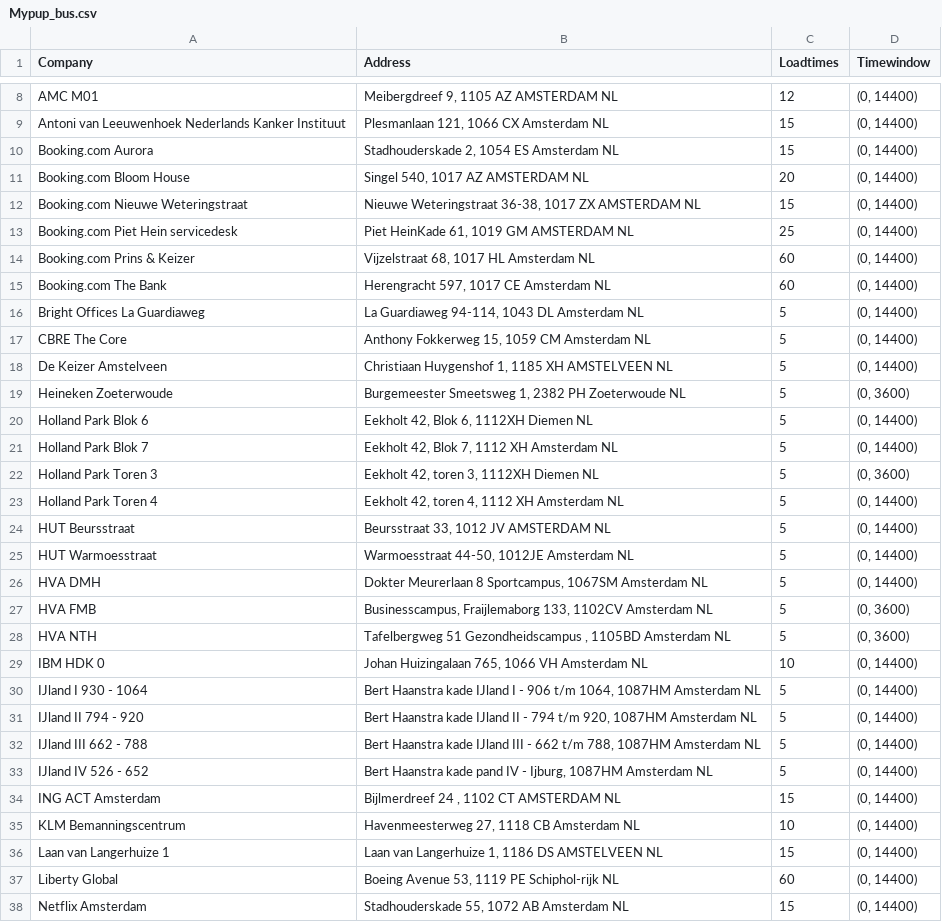
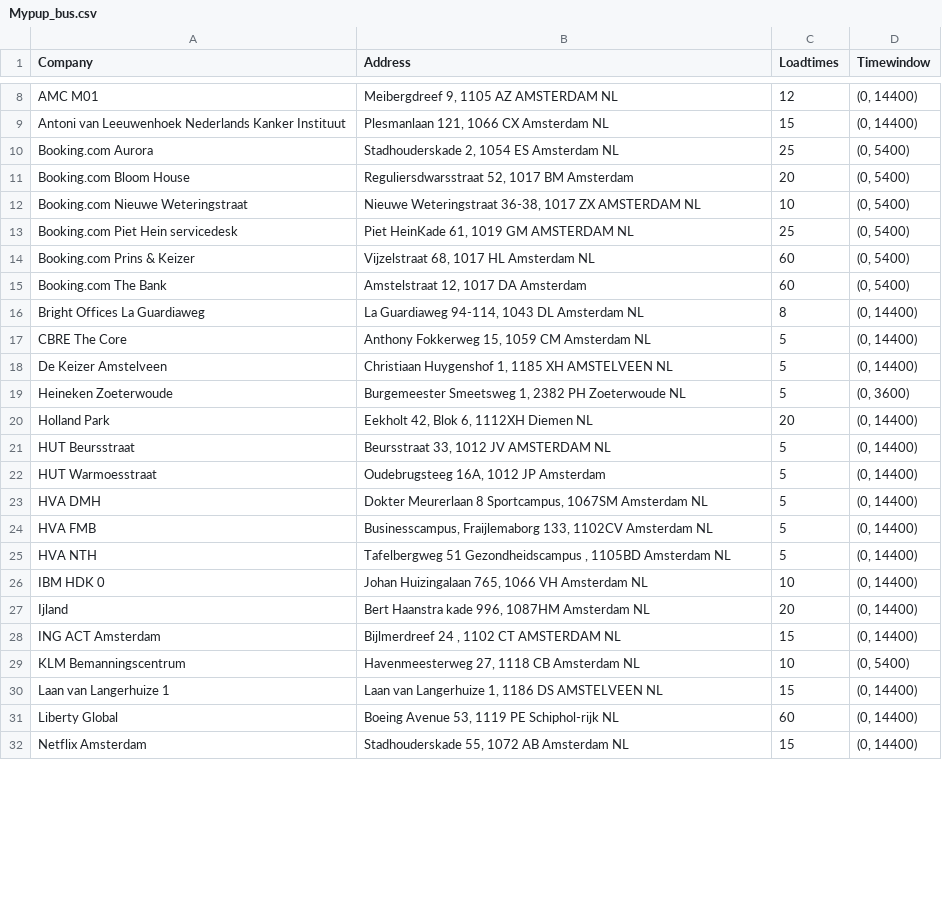
Before and after one commit to P-schmidt/MyPUP, a CSV file: data/Mypup_bus.csv, drawn as a sheet; only a part is shown, gaps mark what is left out; removed rows and columns are numbered as before the commit, all else as after; the diff covers the shown part only; the diff names each change by its address in the sheet, - before the commit and + after, or states it on an @@ line.

```diff
--- a/data/Mypup_bus.csv
+++ b/data/Mypup_bus.csv
-C10 (Loadtimes): 15
+C10 (Loadtimes): 25
-D10:D15 (Timewindow): (0, 14400)
+D10:D15 (Timewindow): (0, 5400)
-B11 (Address): Singel 540, 1017 AZ AMSTERDAM NL
+B11 (Address): Reguliersdwarsstraat 52, 1017 BM Amsterdam
-C12 (Loadtimes): 15
+C12 (Loadtimes): 10
-B15 (Address): Herengracht 597, 1017 CE Amsterdam NL
+B15 (Address): Amstelstraat 12, 1017 DA Amsterdam
-C16 (Loadtimes): 5
+C16 (Loadtimes): 8
-A20 (Company): Holland Park Blok 6
+A20 (Company): Holland Park
-C20 (Loadtimes): 5
+C20 (Loadtimes): 20
-row 21: Holland Park Blok 7 | Eekholt 42, Blok 7, 1112 XH Amsterdam NL | 5 | (0, 14400)
-row 22: Holland Park Toren 3 | Eekholt 42, toren 3, 1112XH Diemen NL | 5 | (0, 3600)
-row 23: Holland Park Toren 4 | Eekholt 42, toren 4, 1112 XH Amsterdam NL | 5 | (0, 14400)
-B22 (Address): Warmoesstraat 44-50, 1012JE Amsterdam NL
+B22 (Address): Oudebrugsteeg 16A, 1012 JP Amsterdam
-D24:D25 (Timewindow): (0, 3600)
+D24:D25 (Timewindow): (0, 14400)
-row 30: IJland I 930 - 1064 | Bert Haanstra kade IJland I - 906 t/m 1064, 1087HM Amsterdam NL | 5 | (0, 14400)
-row 31: IJland II 794 - 920 | Bert Haanstra kade IJland II - 794 t/m 920, 1087HM Amsterdam NL | 5 | (0, 14400)
-row 32: IJland III 662 - 788 | Bert Haanstra kade IJland III - 662 t/m 788, 1087HM Amsterdam NL | 5 | (0, 14400)
-row 33: IJland IV 526 - 652 | Bert Haanstra kade pand IV - Ijburg, 1087HM Amsterdam NL | 5 | (0, 14400)
+row 27: Ijland | Bert Haanstra kade 996, 1087HM Amsterdam NL | 20 | (0, 14400)
-D29 (Timewindow): (0, 14400)
+D29 (Timewindow): (0, 5400)
```
Also changed, not shown: 2 removed rows and 11 edited cells elsewhere in this file, data/Mypup_bakfiets.csv, 14 other files.
